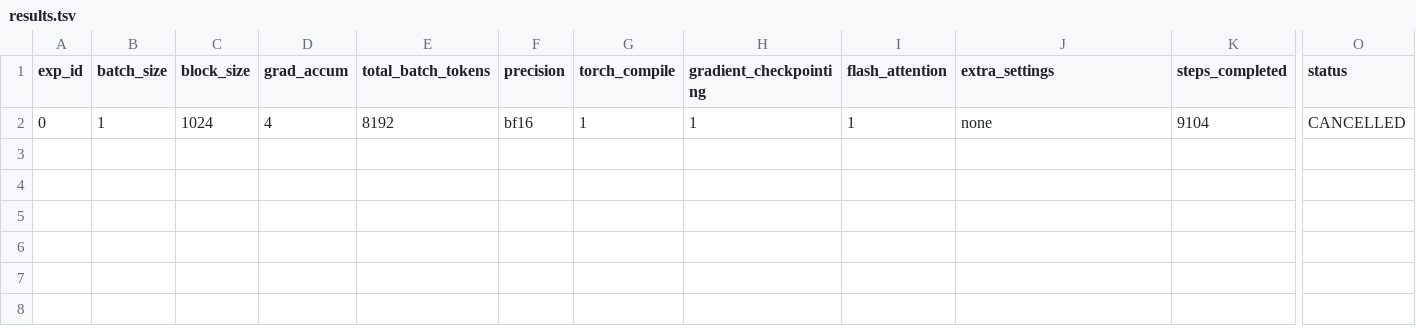
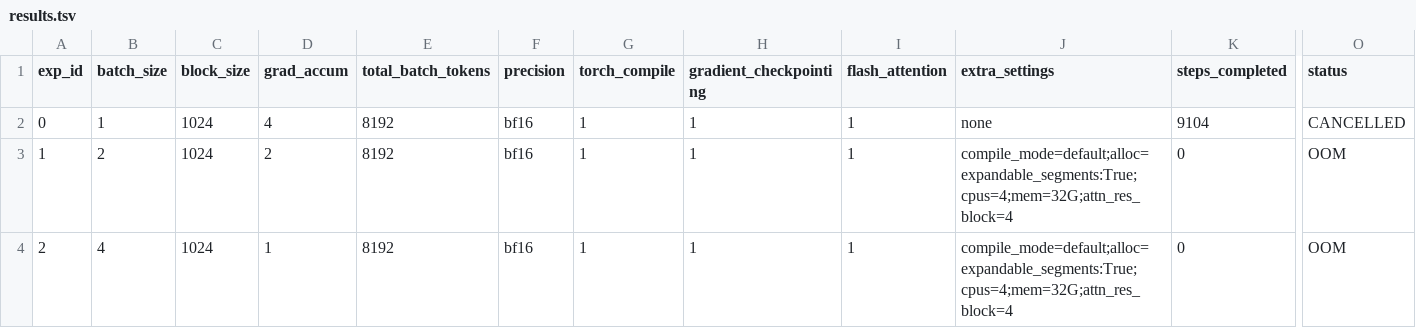
Before and after one commit to PursuitOfDataScience/ArgonneAI, a TSV file: att_res/results.tsv, drawn as a sheet; only a part is shown, gaps mark what is left out; rows hold the shown columns only; the diff names each change by its address in the sheet, - before the commit and + after, or states it on an @@ line.

```diff
--- a/att_res/results.tsv
+++ b/att_res/results.tsv
+row 3: 1 | 2 | 1024 | 2 | 8192 | bf16 | 1 | 1 | 1 | compile_mode=default;alloc=expandable_segments:True;cpus=4;mem=32G;attn_res_block=4 | 0 | OOM
+row 4: 2 | 4 | 1024 | 1 | 8192 | bf16 | 1 | 1 | 1 | compile_mode=default;alloc=expandable_segments:True;cpus=4;mem=32G;attn_res_block=4 | 0 | OOM
```
Also changed, not shown: 7 other files.
